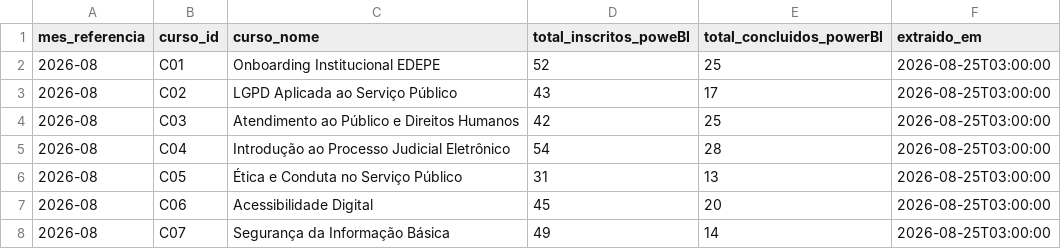
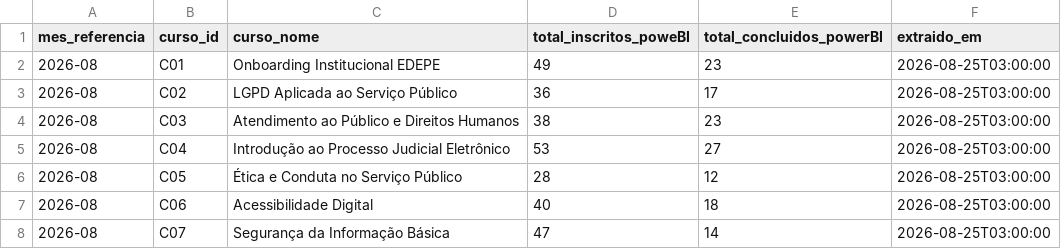
Before and after one commit to icaroalbar/desafio-dpsp, a CSV file: desafio1-dados-integracao/data/raw/powerbi_base.csv, drawn as a sheet.

```diff
--- a/desafio1-dados-integracao/data/raw/powerbi_base.csv
+++ b/desafio1-dados-integracao/data/raw/powerbi_base.csv
@@ -1,8 +1,8 @@
 mes_referencia,curso_id,curso_nome,total_inscritos_poweBI,total_concluidos_powerBI,extraido_em
-2026-08,C01,Onboarding Institucional EDEPE,52,25,2026-08-25T03:00:00
-2026-08,C02,LGPD Aplicada ao Serviço Público,43,17,2026-08-25T03:00:00
-2026-08,C03,Atendimento ao Público e Direitos Humanos,42,25,2026-08-25T03:00:00
-2026-08,C04,Introdução ao Processo Judicial Eletrônico,54,28,2026-08-25T03:00:00
-2026-08,C05,Ética e Conduta no Serviço Público,31,13,2026-08-25T03:00:00
-2026-08,C06,Acessibilidade Digital,45,20,2026-08-25T03:00:00
-2026-08,C07,Segurança da Informação Básica,49,14,2026-08-25T03:00:00
+2026-08,C01,Onboarding Institucional EDEPE,49,23,2026-08-25T03:00:00
+2026-08,C02,LGPD Aplicada ao Serviço Público,36,17,2026-08-25T03:00:00
+2026-08,C03,Atendimento ao Público e Direitos Humanos,38,23,2026-08-25T03:00:00
+2026-08,C04,Introdução ao Processo Judicial Eletrônico,53,27,2026-08-25T03:00:00
+2026-08,C05,Ética e Conduta no Serviço Público,28,12,2026-08-25T03:00:00
+2026-08,C06,Acessibilidade Digital,40,18,2026-08-25T03:00:00
+2026-08,C07,Segurança da Informação Básica,47,14,2026-08-25T03:00:00
```
Also changed, not shown: 21 other files.
